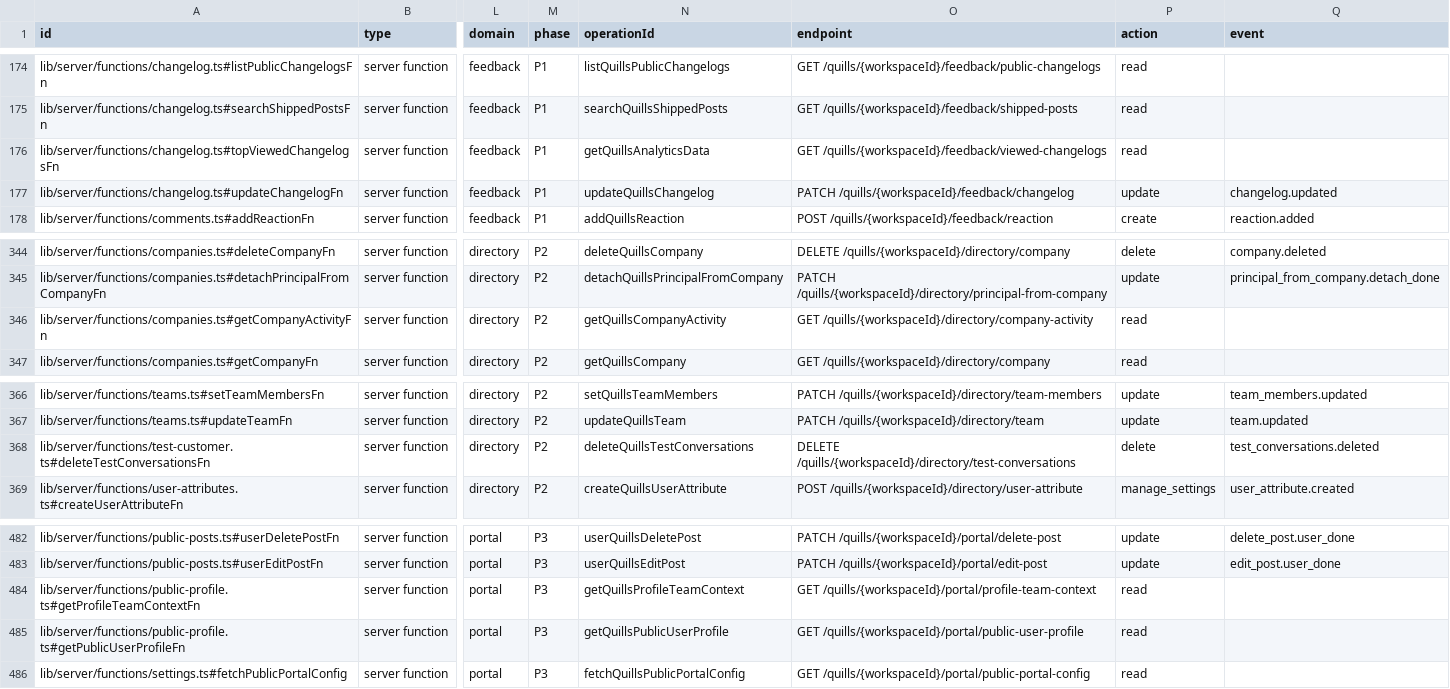
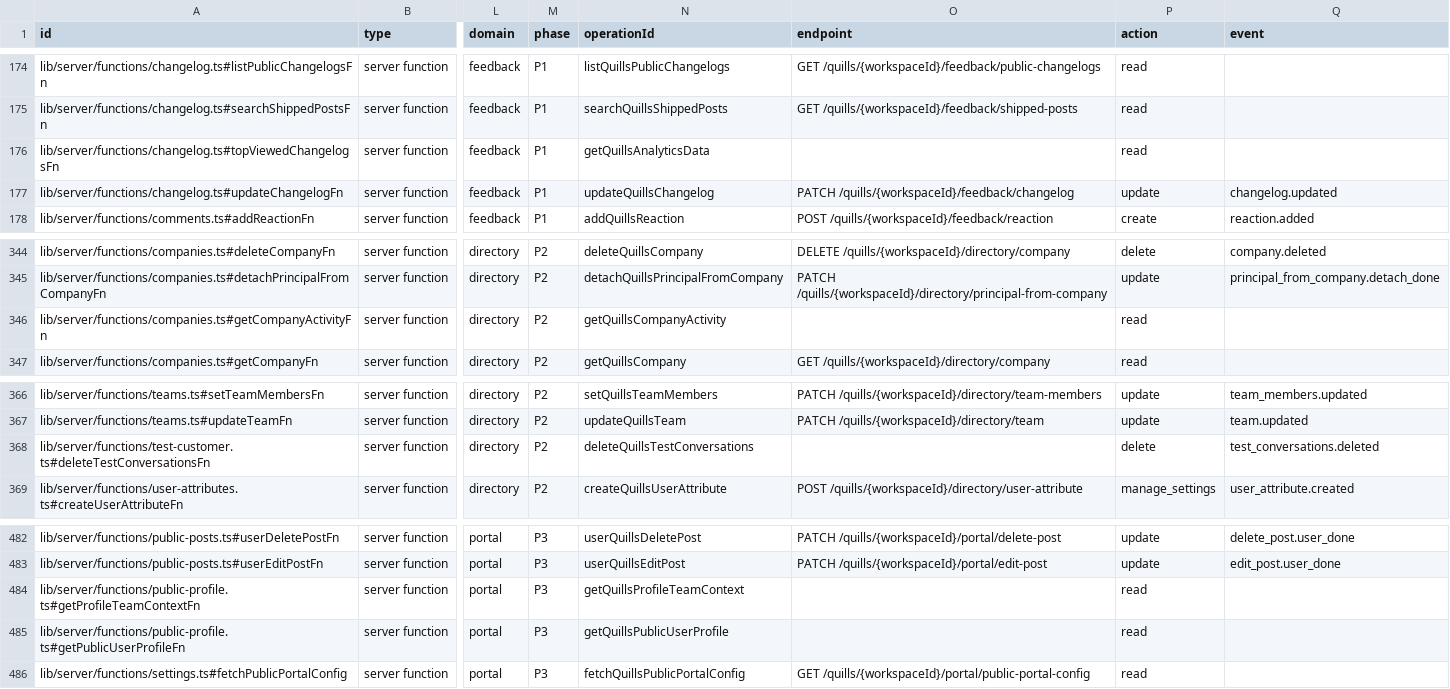
Before and after one commit to PlaybookMediaLLC/kaneo, a CSV file: docs/quills-port/ledger/capabilities.csv, drawn as a sheet; only a part is shown, gaps mark what is left out; the diff names each change by its address in the sheet, - before the commit and + after, or states it on an @@ line.

```diff
--- a/docs/quills-port/ledger/capabilities.csv
+++ b/docs/quills-port/ledger/capabilities.csv
-O176 (endpoint): GET /quills/{workspaceId}/feedback/viewed-changelogs
+O176 (endpoint): (empty)
-O346 (endpoint): GET /quills/{workspaceId}/directory/company-activity
+O346 (endpoint): (empty)
-O368 (endpoint): DELETE /quills/{workspaceId}/directory/test-conversations
+O368 (endpoint): (empty)
-O484 (endpoint): GET /quills/{workspaceId}/portal/profile-team-context
+O484 (endpoint): (empty)
-O485 (endpoint): GET /quills/{workspaceId}/portal/public-user-profile
+O485 (endpoint): (empty)
```
Also changed, not shown: 4 other files.
